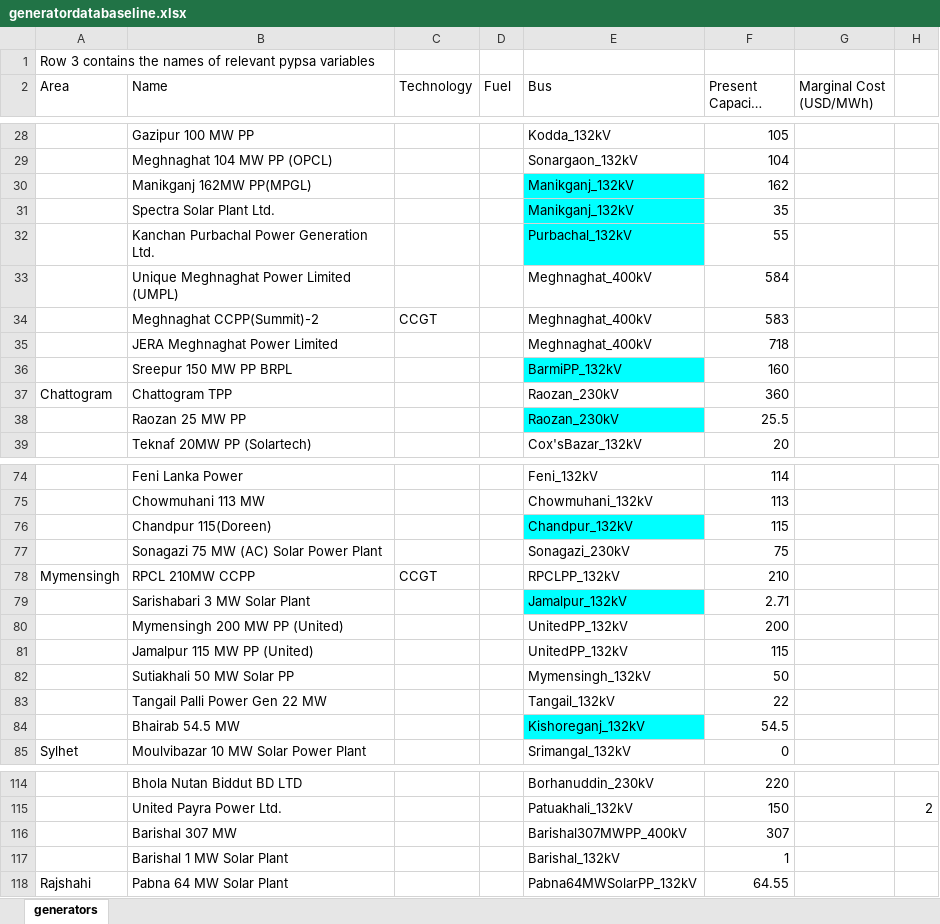
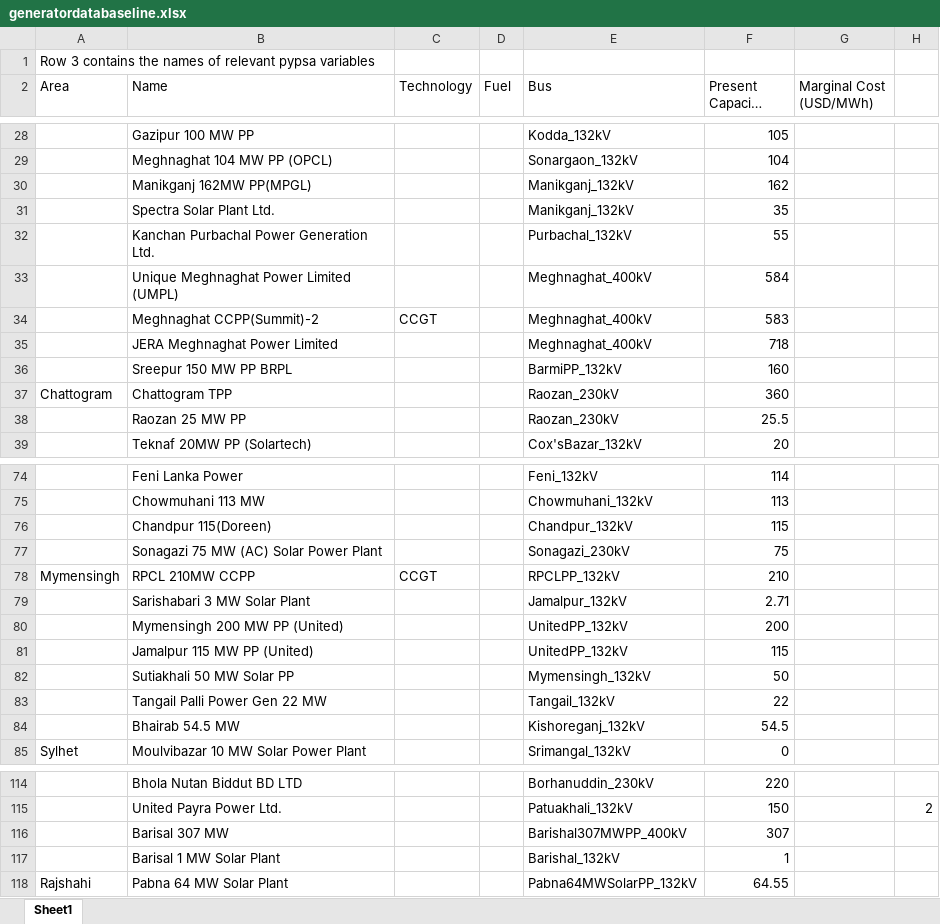
Before and after one commit to hmcyrus/pypsa-poc, an Excel workbook: data/pipeline/raw/generatordatabaseline.xlsx, sheet Sheet1, drawn as a sheet; only a part is shown, gaps mark what is left out; long unchanged cells end in …; values as stored, in another font and other column widths than the file's, no borders; the diff covers the shown part only; the diff names each change by its address in the sheet, - before the commit and + after, or states it on an @@ line.

```diff
--- a/data/pipeline/raw/generatordatabaseline.xlsx (sheet Sheet1)
+++ b/data/pipeline/raw/generatordatabaseline.xlsx (sheet Sheet1)
-sheet tab: generators
+sheet tab: Sheet1
-E30:E32 fill: #00FFFF
+E30:E32 fill: none
-E36 fill: #00FFFF
+E36 fill: none
-E38 fill: #00FFFF
+E38 fill: none
-E76 fill: #00FFFF
+E76 fill: none
-E79 fill: #00FFFF
+E79 fill: none
-E84 fill: #00FFFF
+E84 fill: none
-B116 (Name): Barishal 307 MW
+B116 (Name): Barisal 307 MW
-B117 (Name): Barishal 1 MW Solar Plant
+B117 (Name): Barisal 1 MW Solar Plant
```
Also changed, not shown: 1 edited cell and cell formats elsewhere in this sheet, data/pipeline/raw/linedata.xlsx, data/pipeline/raw/link-data.xlsx, 6 other files.
